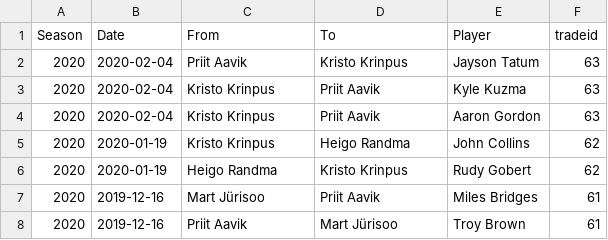
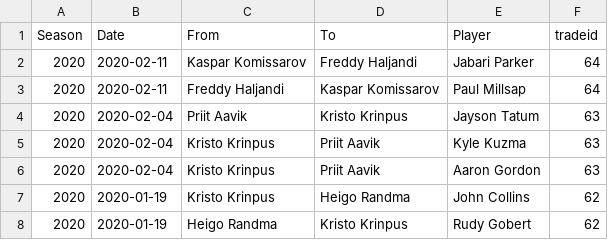
Before and after one commit to martj42/nba_fantasy, a CSV file: trades.csv, drawn as a sheet; only a part is shown; the shorter side is filled out with more unchanged rows.

```diff
--- a/trades.csv
+++ b/trades.csv
@@ -1,2 +1,4 @@
 Season,Date,From,To,Player,tradeid
+2020,2020-02-11,Kaspar Komissarov,Freddy Haljandi,Jabari Parker,64
+2020,2020-02-11,Freddy Haljandi,Kaspar Komissarov,Paul Millsap,64
 2020,2020-02-04,Priit Aavik,Kristo Krinpus,Jayson Tatum,63
```
Also changed, not shown: 1 other file.
